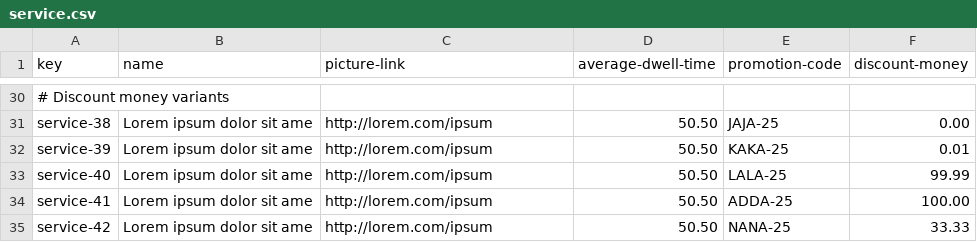
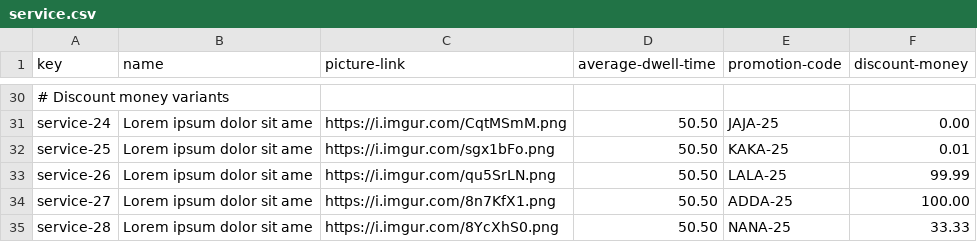
Before and after one commit to javiarellanoo/Acme-ANS, a CSV file: src/main/resources/WEB-INF/data/sample/service.csv, drawn as a sheet; only a part is shown, gaps mark what is left out; the diff covers the shown part only; the diff names each change by its address in the sheet, - before the commit and + after, or states it on an @@ line.

```diff
--- a/src/main/resources/WEB-INF/data/sample/service.csv
+++ b/src/main/resources/WEB-INF/data/sample/service.csv
-A31 (key): service-38
+A31 (key): service-24
-C31 (picture-link): http://lorem.com/ipsum
+C31 (picture-link): https://i.imgur.com/CqtMSmM.png
-A32 (key): service-39
+A32 (key): service-25
-C32 (picture-link): http://lorem.com/ipsum
+C32 (picture-link): https://i.imgur.com/sgx1bFo.png
-A33 (key): service-40
+A33 (key): service-26
-C33 (picture-link): http://lorem.com/ipsum
+C33 (picture-link): https://i.imgur.com/qu5SrLN.png
-A34 (key): service-41
+A34 (key): service-27
-C34 (picture-link): http://lorem.com/ipsum
+C34 (picture-link): https://i.imgur.com/8n7KfX1.png
-A35 (key): service-42
+A35 (key): service-28
-C35 (picture-link): http://lorem.com/ipsum
+C35 (picture-link): https://i.imgur.com/8YcXhS0.png
```
Also changed, not shown: 31 edited cells elsewhere in this file, 1 other file.
